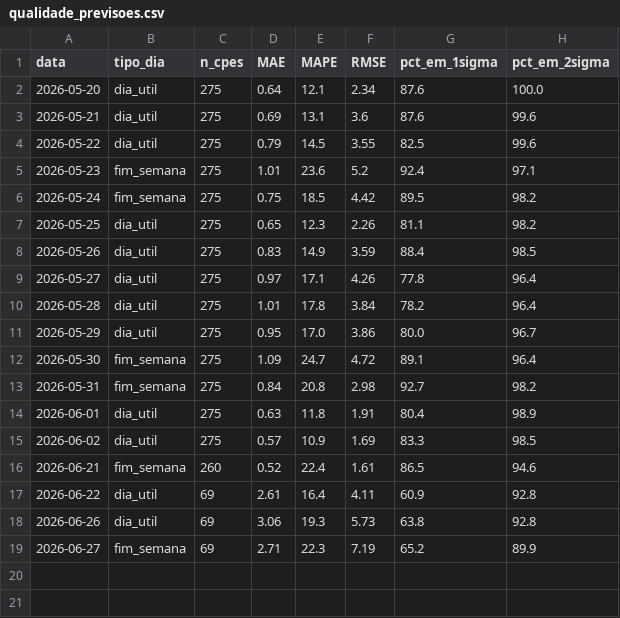
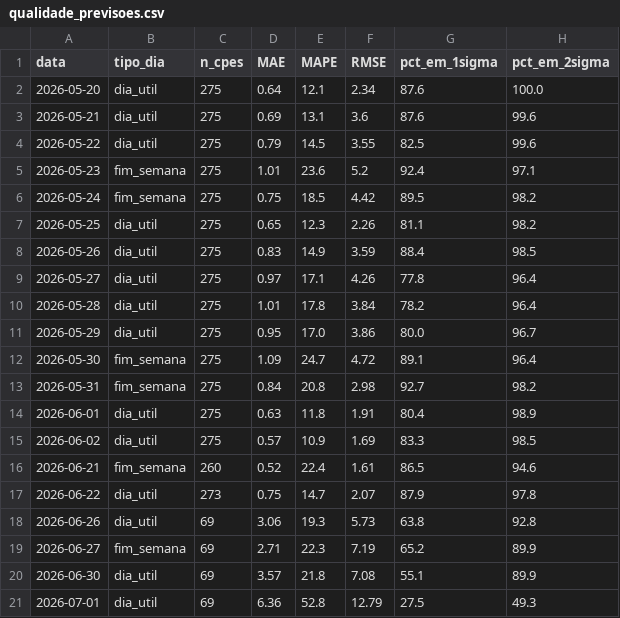
Before and after one commit to CarolBrandak/ts-anomaly-detection-dissertation, a CSV file: results/realtime/analysis/qualidade_previsoes.csv, drawn as a sheet.

```diff
--- a/results/realtime/analysis/qualidade_previsoes.csv
+++ b/results/realtime/analysis/qualidade_previsoes.csv
@@ -16,4 +16,6 @@ data,tipo_dia,n_cpes,MAE,MAPE,RMSE,pct_em_1sigma,pct_em_2sigma
 2026-06-21,fim_semana,260,0.52,22.4,1.61,86.5,94.6
-2026-06-22,dia_util,69,2.61,16.4,4.11,60.9,92.8
+2026-06-22,dia_util,273,0.75,14.7,2.07,87.9,97.8
 2026-06-26,dia_util,69,3.06,19.3,5.73,63.8,92.8
 2026-06-27,fim_semana,69,2.71,22.3,7.19,65.2,89.9
+2026-06-30,dia_util,69,3.57,21.8,7.08,55.1,89.9
+2026-07-01,dia_util,69,6.36,52.8,12.79,27.5,49.3
```
Also changed, not shown: 3 other files.
